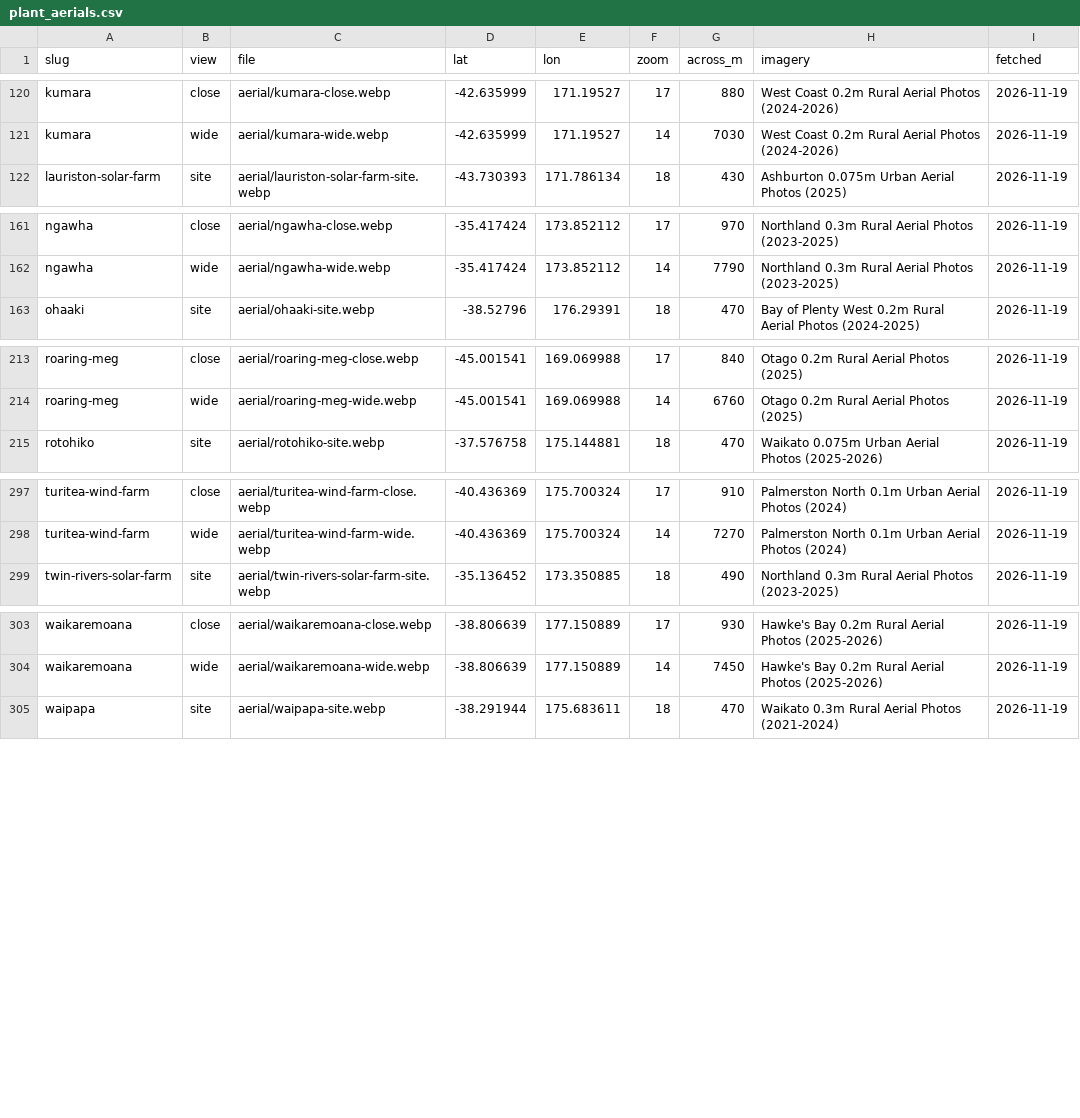
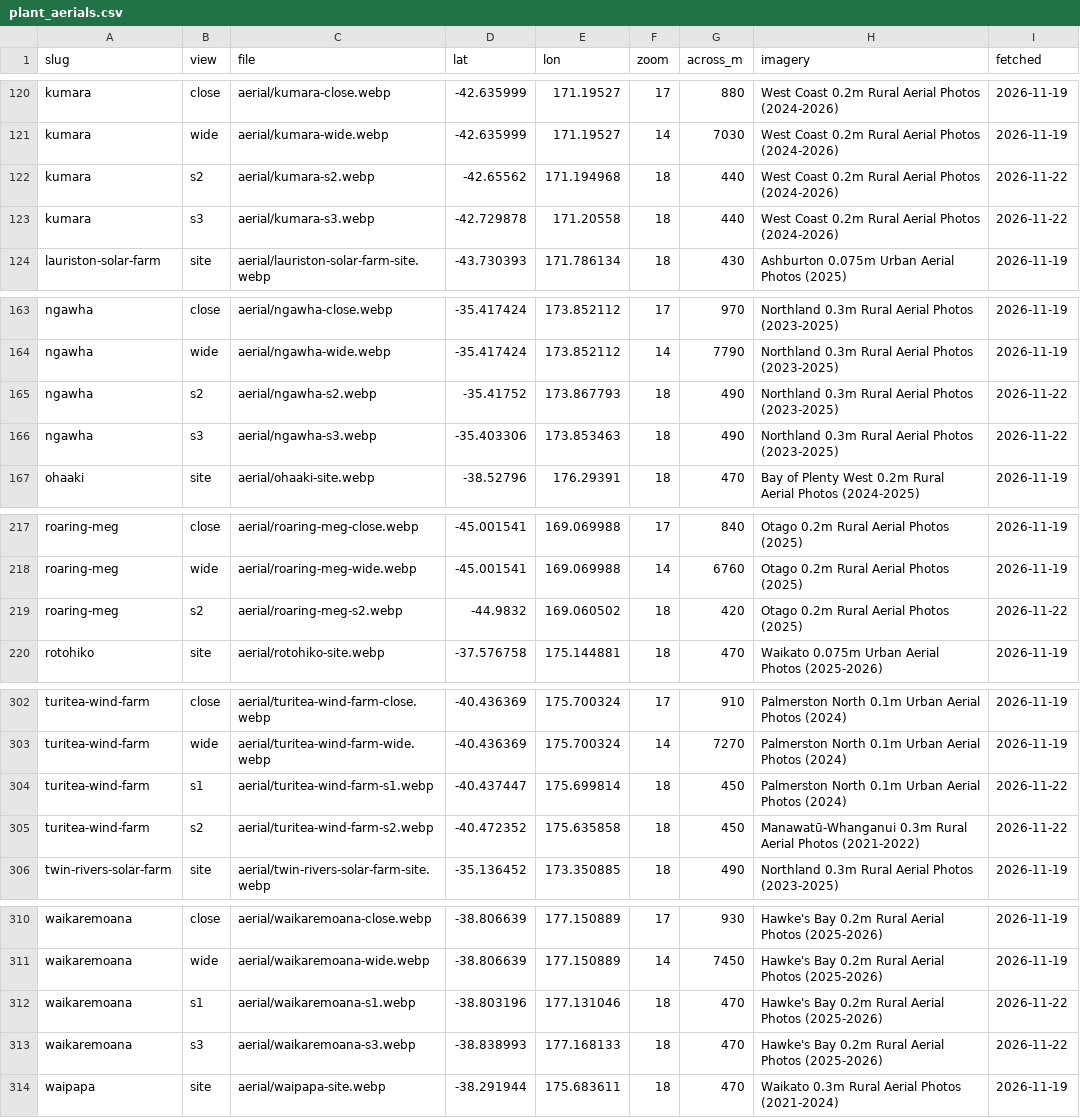
Before and after one commit to elenz-nz/elenz, a CSV file: facilities/plant_aerials.csv, drawn as a sheet; only a part is shown, gaps mark what is left out.

```diff
--- a/facilities/plant_aerials.csv
+++ b/facilities/plant_aerials.csv
@@ -121,2 +121,4 @@ kumara,close,aerial/kumara-close.webp,-42.635999,171.19527,17,880,West Coast 0.2
 kumara,wide,aerial/kumara-wide.webp,-42.635999,171.19527,14,7030,West Coast 0.2m Rural Aerial Photos (2024-2026),2026-11-19
+kumara,s2,aerial/kumara-s2.webp,-42.65562,171.194968,18,440,West Coast 0.2m Rural Aerial Photos (2024-2026),2026-11-22
+kumara,s3,aerial/kumara-s3.webp,-42.729878,171.20558,18,440,West Coast 0.2m Rural Aerial Photos (2024-2026),2026-11-22
 lauriston-solar-farm,site,aerial/lauriston-solar-farm-site.webp,-43.730393,171.786134,18,430,Ashburton 0.075m Urban Aerial Photos (2025),2026-11-19
@@ -162,2 +164,4 @@ ngawha,close,aerial/ngawha-close.webp,-35.417424,173.852112,17,970,Northland 0.3
 ngawha,wide,aerial/ngawha-wide.webp,-35.417424,173.852112,14,7790,Northland 0.3m Rural Aerial Photos (2023-2025),2026-11-19
+ngawha,s2,aerial/ngawha-s2.webp,-35.41752,173.867793,18,490,Northland 0.3m Rural Aerial Photos (2023-2025),2026-11-22
+ngawha,s3,aerial/ngawha-s3.webp,-35.403306,173.853463,18,490,Northland 0.3m Rural Aerial Photos (2023-2025),2026-11-22
 ohaaki,site,aerial/ohaaki-site.webp,-38.52796,176.29391,18,470,Bay of Plenty West 0.2m Rural Aerial Photos (2024-2025),2026-11-19
@@ -214,2 +218,3 @@ roaring-meg,close,aerial/roaring-meg-close.webp,-45.001541,169.069988,17,840,Ota
 roaring-meg,wide,aerial/roaring-meg-wide.webp,-45.001541,169.069988,14,6760,Otago 0.2m Rural Aerial Photos (2025),2026-11-19
+roaring-meg,s2,aerial/roaring-meg-s2.webp,-44.9832,169.060502,18,420,Otago 0.2m Rural Aerial Photos (2025),2026-11-22
 rotohiko,site,aerial/rotohiko-site.webp,-37.576758,175.144881,18,470,Waikato 0.075m Urban Aerial Photos (2025-2026),2026-11-19
@@ -298,2 +303,4 @@ turitea-wind-farm,close,aerial/turitea-wind-farm-close.webp,-40.436369,175.70032
 turitea-wind-farm,wide,aerial/turitea-wind-farm-wide.webp,-40.436369,175.700324,14,7270,Palmerston North 0.1m Urban Aerial Photos (2024),2026-11-19
+turitea-wind-farm,s1,aerial/turitea-wind-farm-s1.webp,-40.437447,175.699814,18,450,Palmerston North 0.1m Urban Aerial Photos (2024),2026-11-22
+turitea-wind-farm,s2,aerial/turitea-wind-farm-s2.webp,-40.472352,175.635858,18,450,Manawatū-Whanganui 0.3m Rural Aerial Photos (2021-2022),2026-11-22
 twin-rivers-solar-farm,site,aerial/twin-rivers-solar-farm-site.webp,-35.136452,173.350885,18,490,Northland 0.3m Rural Aerial Photos (2023-2025),2026-11-19
@@ -304,2 +311,4 @@ waikaremoana,close,aerial/waikaremoana-close.webp,-38.806639,177.150889,17,930,H
 waikaremoana,wide,aerial/waikaremoana-wide.webp,-38.806639,177.150889,14,7450,Hawke's Bay 0.2m Rural Aerial Photos (2025-2026),2026-11-19
+waikaremoana,s1,aerial/waikaremoana-s1.webp,-38.803196,177.131046,18,470,Hawke's Bay 0.2m Rural Aerial Photos (2025-2026),2026-11-22
+waikaremoana,s3,aerial/waikaremoana-s3.webp,-38.838993,177.168133,18,470,Hawke's Bay 0.2m Rural Aerial Photos (2025-2026),2026-11-22
 waipapa,site,aerial/waipapa-site.webp,-38.291944,175.683611,18,470,Waikato 0.3m Rural Aerial Photos (2021-2024),2026-11-19
```
Also changed, not shown: 24 other files.
